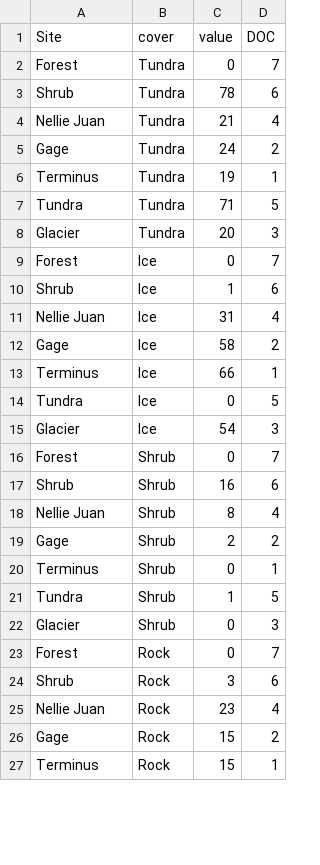
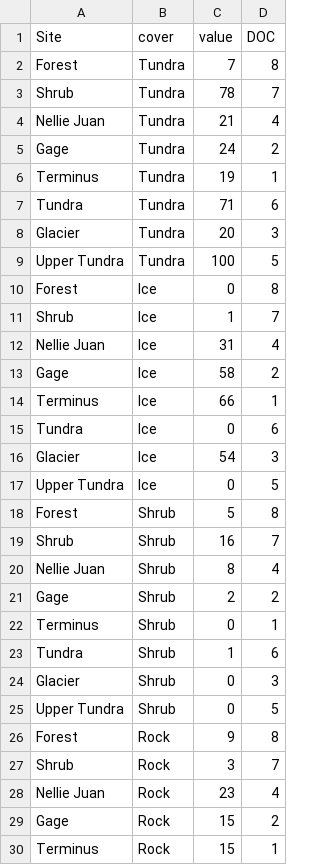
Before and after one commit to anna-bergstrom/wolv_DOC, a CSV file: Data/land_cover.csv, drawn as a sheet; only a part is shown; the diff covers the shown part only.

```diff
--- a/Data/land_cover.csv
+++ b/Data/land_cover.csv
@@ -1,4 +1,4 @@
 Site,cover,value,DOC
-Forest,Tundra,0,7
-Shrub,Tundra,78,6
+Forest,Tundra,7,8
+Shrub,Tundra,78,7
 Nellie Juan,Tundra,21,4
@@ -6,6 +6,7 @@ Gage,Tundra,24,2
 Terminus,Tundra,19,1
-Tundra,Tundra,71,5
+Tundra,Tundra,71,6
 Glacier,Tundra,20,3
-Forest,Ice,0,7
-Shrub,Ice,1,6
+Upper Tundra,Tundra,100,5
+Forest,Ice,0,8
+Shrub,Ice,1,7
 Nellie Juan,Ice,31,4
@@ -13,6 +14,7 @@ Gage,Ice,58,2
 Terminus,Ice,66,1
-Tundra,Ice,0,5
+Tundra,Ice,0,6
 Glacier,Ice,54,3
-Forest,Shrub,0,7
-Shrub,Shrub,16,6
+Upper Tundra,Ice,0,5
+Forest,Shrub,5,8
+Shrub,Shrub,16,7
 Nellie Juan,Shrub,8,4
@@ -20,6 +22,7 @@ Gage,Shrub,2,2
 Terminus,Shrub,0,1
-Tundra,Shrub,1,5
+Tundra,Shrub,1,6
 Glacier,Shrub,0,3
-Forest,Rock,0,7
-Shrub,Rock,3,6
+Upper Tundra,Shrub,0,5
+Forest,Rock,9,8
+Shrub,Rock,3,7
 Nellie Juan,Rock,23,4
```
Also changed, not shown: 2 added rows and 5 edited cells elsewhere in this file, 5 other files.
